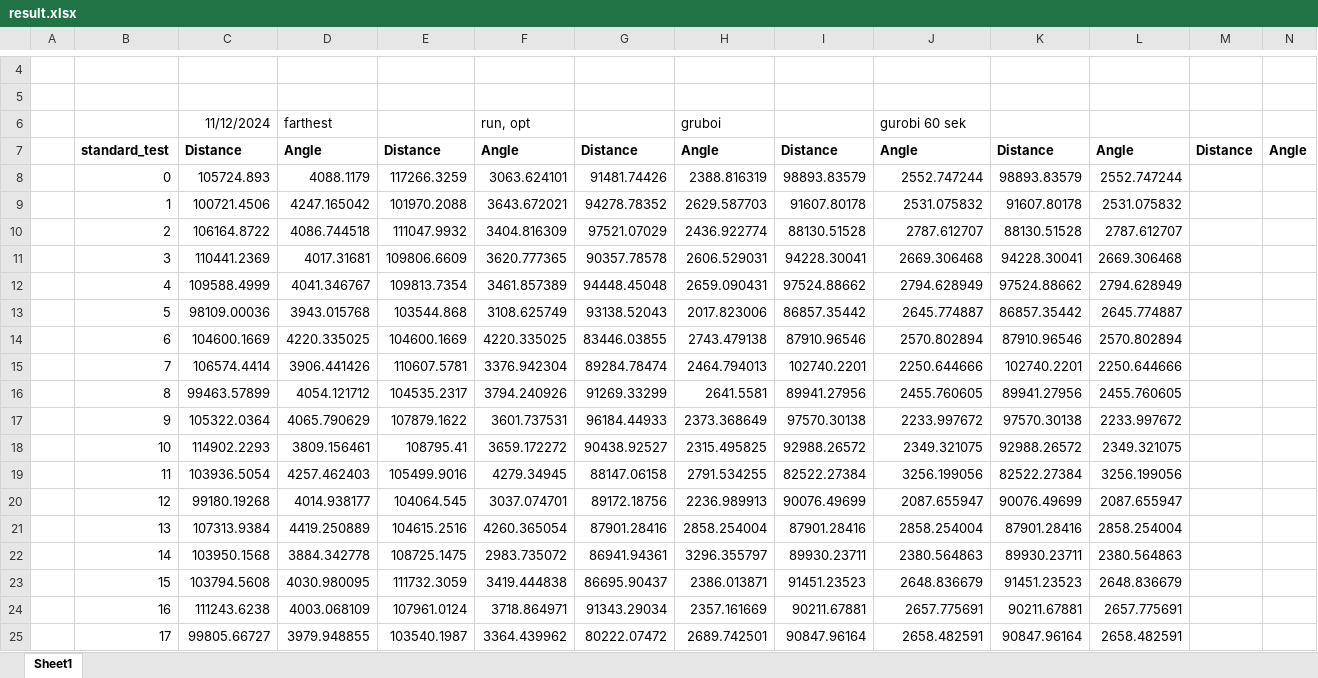
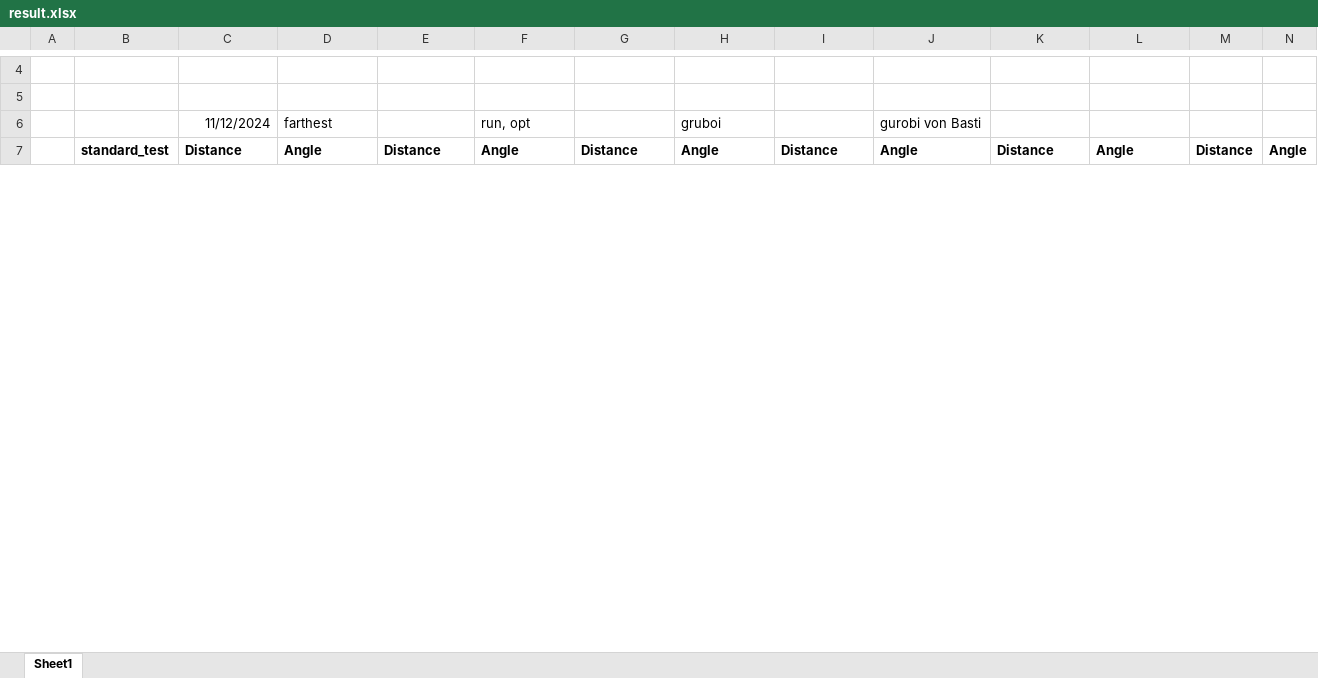
Before and after one commit to FabianA2001/Teamprojekt, an Excel workbook: result.xlsx, sheet Sheet1, drawn as a sheet; only a part is shown, gaps mark what is left out; values as stored, in another font and other column widths than the file's, no borders; removed rows and columns are numbered as before the commit, all else as after; rows hold the shown columns only; the diff covers the shown part only; the diff names each change by its address in the sheet, - before the commit and + after, or states it on an @@ line.

```diff
--- a/result.xlsx (sheet Sheet1)
+++ b/result.xlsx (sheet Sheet1)
-J6: gurobi 60 sek
+J6: gurobi von Basti
-row 8:  | 0 | 105724.893 | 4088.1179 | 117266.3259 | 3063.624101 | 91481.74426 | 2388.816319 | 98893.83579 | 2552.747244 | 98893.83579 | 2552.747244
-row 9:  | 1 | 100721.4506 | 4247.165042 | 101970.2088 | 3643.672021 | 94278.78352 | 2629.587703 | 91607.80178 | 2531.075832 | 91607.80178 | 2531.075832
-row 10:  | 2 | 106164.8722 | 4086.744518 | 111047.9932 | 3404.816309 | 97521.07029 | 2436.922774 | 88130.51528 | 2787.612707 | 88130.51528 | 2787.612707
-row 11:  | 3 | 110441.2369 | 4017.31681 | 109806.6609 | 3620.777365 | 90357.78578 | 2606.529031 | 94228.30041 | 2669.306468 | 94228.30041 | 2669.306468
-row 12:  | 4 | 109588.4999 | 4041.346767 | 109813.7354 | 3461.857389 | 94448.45048 | 2659.090431 | 97524.88662 | 2794.628949 | 97524.88662 | 2794.628949
-row 13:  | 5 | 98109.00036 | 3943.015768 | 103544.868 | 3108.625749 | 93138.52043 | 2017.823006 | 86857.35442 | 2645.774887 | 86857.35442 | 2645.774887
-row 14:  | 6 | 104600.1669 | 4220.335025 | 104600.1669 | 4220.335025 | 83446.03855 | 2743.479138 | 87910.96546 | 2570.802894 | 87910.96546 | 2570.802894
-row 15:  | 7 | 106574.4414 | 3906.441426 | 110607.5781 | 3376.942304 | 89284.78474 | 2464.794013 | 102740.2201 | 2250.644666 | 102740.2201 | 2250.644666
-row 16:  | 8 | 99463.57899 | 4054.121712 | 104535.2317 | 3794.240926 | 91269.33299 | 2641.5581 | 89941.27956 | 2455.760605 | 89941.27956 | 2455.760605
-row 17:  | 9 | 105322.0364 | 4065.790629 | 107879.1622 | 3601.737531 | 96184.44933 | 2373.368649 | 97570.30138 | 2233.997672 | 97570.30138 | 2233.997672
-row 18:  | 10 | 114902.2293 | 3809.156461 | 108795.41 | 3659.172272 | 90438.92527 | 2315.495825 | 92988.26572 | 2349.321075 | 92988.26572 | 2349.321075
-row 19:  | 11 | 103936.5054 | 4257.462403 | 105499.9016 | 4279.34945 | 88147.06158 | 2791.534255 | 82522.27384 | 3256.199056 | 82522.27384 | 3256.199056
-row 20:  | 12 | 99180.19268 | 4014.938177 | 104064.545 | 3037.074701 | 89172.18756 | 2236.989913 | 90076.49699 | 2087.655947 | 90076.49699 | 2087.655947
-row 21:  | 13 | 107313.9384 | 4419.250889 | 104615.2516 | 4260.365054 | 87901.28416 | 2858.254004 | 87901.28416 | 2858.254004 | 87901.28416 | 2858.254004
-row 22:  | 14 | 103950.1568 | 3884.342778 | 108725.1475 | 2983.735072 | 86941.94361 | 3296.355797 | 89930.23711 | 2380.564863 | 89930.23711 | 2380.564863
-row 23:  | 15 | 103794.5608 | 4030.980095 | 111732.3059 | 3419.444838 | 86695.90437 | 2386.013871 | 91451.23523 | 2648.836679 | 91451.23523 | 2648.836679
-row 24:  | 16 | 111243.6238 | 4003.068109 | 107961.0124 | 3718.864971 | 91343.29034 | 2357.161669 | 90211.67881 | 2657.775691 | 90211.67881 | 2657.775691
-row 25:  | 17 | 99805.66727 | 3979.948855 | 103540.1987 | 3364.439962 | 80222.07472 | 2689.742501 | 90847.96164 | 2658.482591 | 90847.96164 | 2658.482591
```
Also changed, not shown: 41 added rows and 23 removed rows elsewhere in this sheet, 2 other files.
